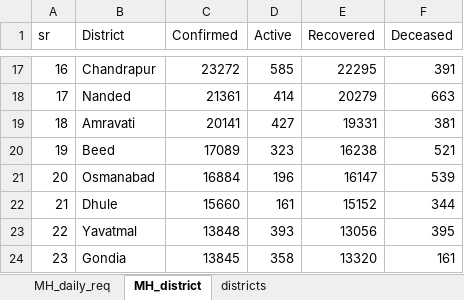
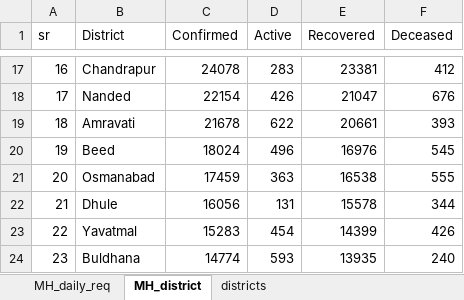
Before and after one commit to Adityaupadhye/Covid19-Mah, an Excel workbook: covid19mah.xlsx, sheet MH_district, drawn as a sheet; only a part is shown, gaps mark what is left out; values as stored, in another font and other column widths than the file's, no borders; table styles not drawn; the diff covers the shown part only; the diff names each change by its address in the sheet, - before the commit and + after, or states it on an @@ line.

```diff
--- a/covid19mah.xlsx (sheet MH_district)
+++ b/covid19mah.xlsx (sheet MH_district)
-C17 (Confirmed): 23272
+C17 (Confirmed): 24078
-D17 (Active): 585
+D17 (Active): 283
-E17 (Recovered): 22295
+E17 (Recovered): 23381
-F17 (Deceased): 391
+F17 (Deceased): 412
-C18 (Confirmed): 21361
+C18 (Confirmed): 22154
-D18 (Active): 414
+D18 (Active): 426
-E18 (Recovered): 20279
+E18 (Recovered): 21047
-F18 (Deceased): 663
+F18 (Deceased): 676
-C19 (Confirmed): 20141
+C19 (Confirmed): 21678
-D19 (Active): 427
+D19 (Active): 622
-E19 (Recovered): 19331
+E19 (Recovered): 20661
-F19 (Deceased): 381
+F19 (Deceased): 393
-C20 (Confirmed): 17089
+C20 (Confirmed): 18024
-D20 (Active): 323
+D20 (Active): 496
-E20 (Recovered): 16238
+E20 (Recovered): 16976
-F20 (Deceased): 521
+F20 (Deceased): 545
-C21 (Confirmed): 16884
+C21 (Confirmed): 17459
-D21 (Active): 196
+D21 (Active): 363
-E21 (Recovered): 16147
+E21 (Recovered): 16538
-F21 (Deceased): 539
+F21 (Deceased): 555
-C22 (Confirmed): 15660
+C22 (Confirmed): 16056
-D22 (Active): 161
+D22 (Active): 131
-E22 (Recovered): 15152
+E22 (Recovered): 15578
-C23 (Confirmed): 13848
+C23 (Confirmed): 15283
-D23 (Active): 393
+D23 (Active): 454
-E23 (Recovered): 13056
+E23 (Recovered): 14399
-F23 (Deceased): 395
+F23 (Deceased): 426
-B24 (District): Gondia
+B24 (District): Buldhana
-C24 (Confirmed): 13845
+C24 (Confirmed): 14774
-D24 (Active): 358
+D24 (Active): 593
-E24 (Recovered): 13320
+E24 (Recovered): 13935
-F24 (Deceased): 161
+F24 (Deceased): 240
```
Also changed, not shown: 120 edited cells elsewhere in this sheet, sheet MH_daily_req, sheet districts.
